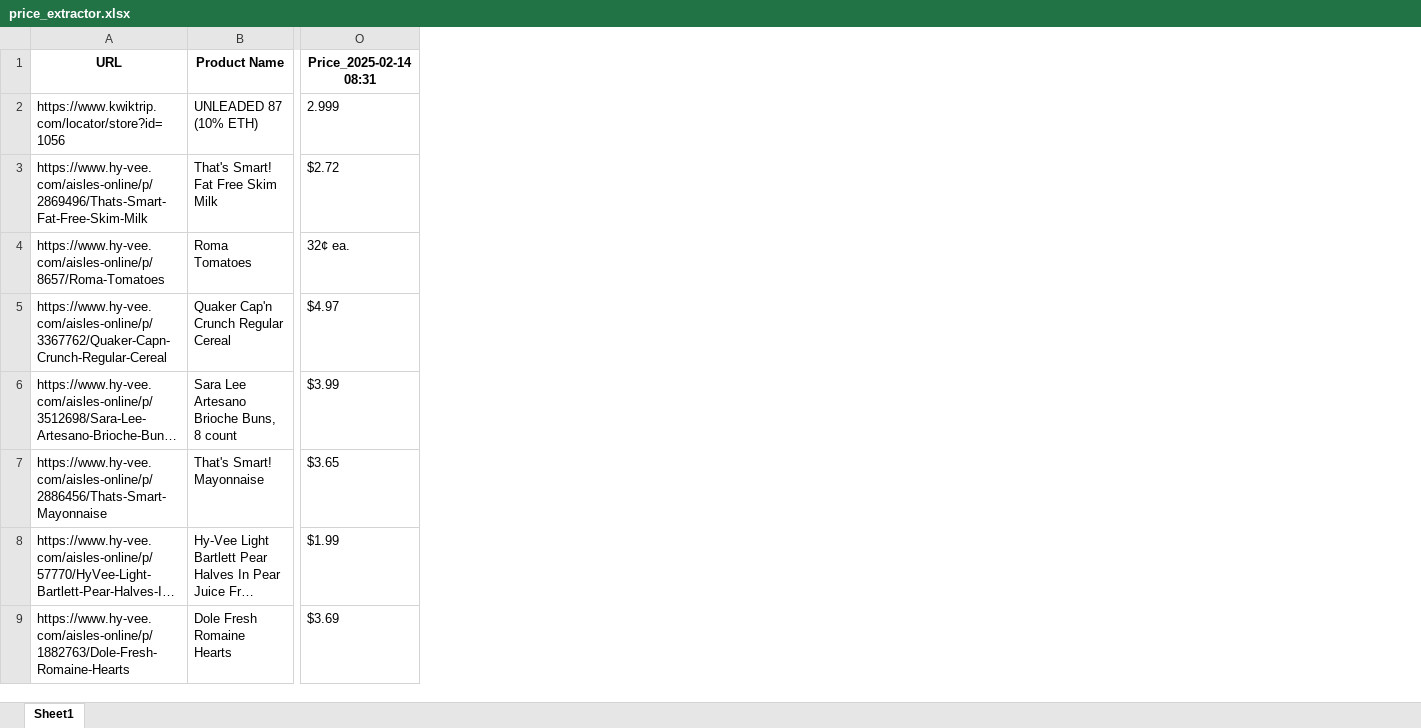
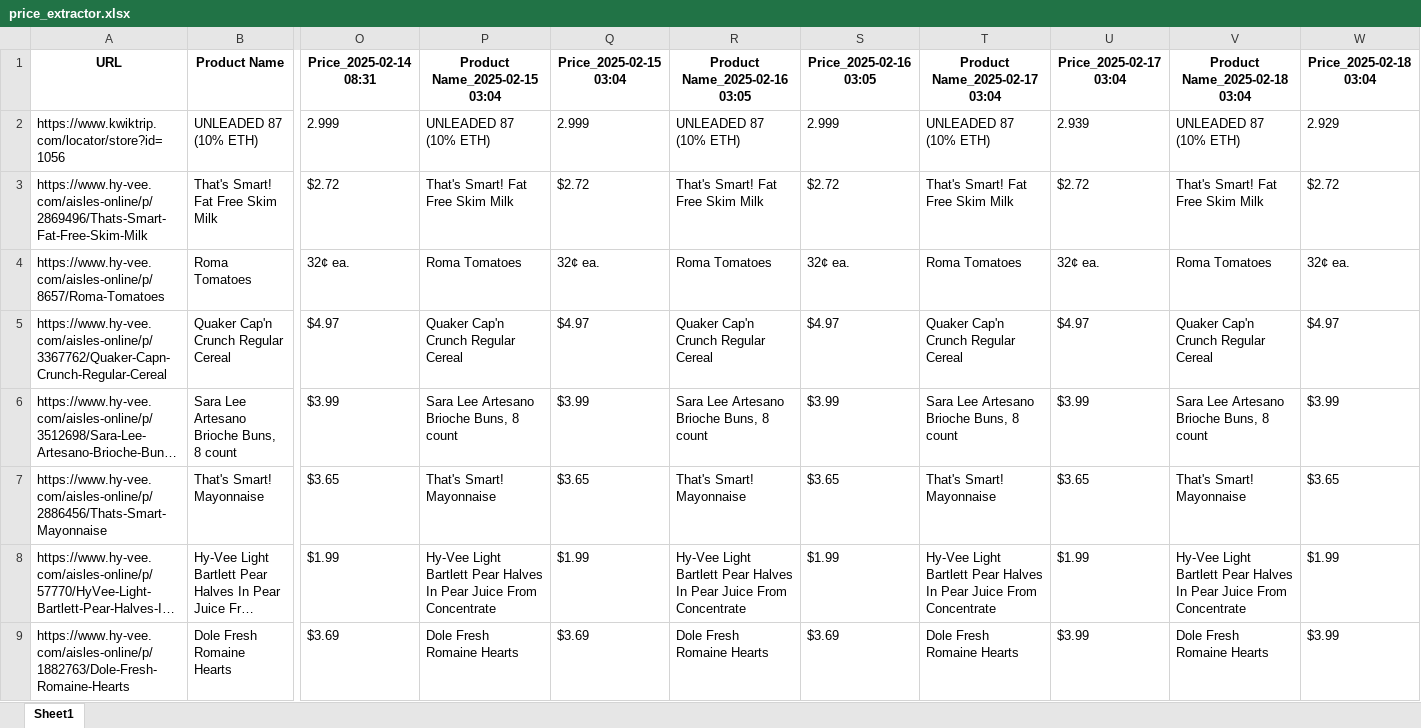
Before and after one commit to anw5101/website_price_extractor, an Excel workbook: price_extractor.xlsx, sheet Sheet1, drawn as a sheet; only a part is shown, gaps mark what is left out; long unchanged cells end in …; values as stored, in another font and other column widths than the file's, no borders; the diff names each change by its address in the sheet, - before the commit and + after, or states it on an @@ line.

Commit message:
Update price_extractor.xlsx

```diff
--- a/price_extractor.xlsx (sheet Sheet1)
+++ b/price_extractor.xlsx (sheet Sheet1)
+column P (Product Name_2025-02-15 03:04), rows 2-9: UNLEADED 87 (10% ETH) | That's Smart! Fat Free Skim Milk | Roma Tomatoes | Quaker Cap'n Crunch Regular Cereal | Sara Lee Artesano Brioche Buns, 8 count | That's Smart! Mayonnaise | Hy-Vee Light Bartlett Pear Halves In Pear Juice From Concentrate | Dole Fresh Romaine Hearts
+column Q (Price_2025-02-15 03:04), rows 2-9: 2.999 | $2.72 | 32¢ ea. | $4.97 | $3.99 | $3.65 | $1.99 | $3.69
+column R (Product Name_2025-02-16 03:05), rows 2-9: UNLEADED 87 (10% ETH) | That's Smart! Fat Free Skim Milk | Roma Tomatoes | Quaker Cap'n Crunch Regular Cereal | Sara Lee Artesano Brioche Buns, 8 count | That's Smart! Mayonnaise | Hy-Vee Light Bartlett Pear Halves In Pear Juice From Concentrate | Dole Fresh Romaine Hearts
+column S (Price_2025-02-16 03:05), rows 2-9: 2.999 | $2.72 | 32¢ ea. | $4.97 | $3.99 | $3.65 | $1.99 | $3.69
+column T (Product Name_2025-02-17 03:04), rows 2-9: UNLEADED 87 (10% ETH) | That's Smart! Fat Free Skim Milk | Roma Tomatoes | Quaker Cap'n Crunch Regular Cereal | Sara Lee Artesano Brioche Buns, 8 count | That's Smart! Mayonnaise | Hy-Vee Light Bartlett Pear Halves In Pear Juice From Concentrate | Dole Fresh Romaine Hearts
+column U (Price_2025-02-17 03:04), rows 2-9: 2.939 | $2.72 | 32¢ ea. | $4.97 | $3.99 | $3.65 | $1.99 | $3.99
+column V (Product Name_2025-02-18 03:04), rows 2-9: UNLEADED 87 (10% ETH) | That's Smart! Fat Free Skim Milk | Roma Tomatoes | Quaker Cap'n Crunch Regular Cereal | Sara Lee Artesano Brioche Buns, 8 count | That's Smart! Mayonnaise | Hy-Vee Light Bartlett Pear Halves In Pear Juice From Concentrate | Dole Fresh Romaine Hearts
+column W (Price_2025-02-18 03:04), rows 2-9: 2.929 | $2.72 | 32¢ ea. | $4.97 | $3.99 | $3.65 | $1.99 | $3.99
```
